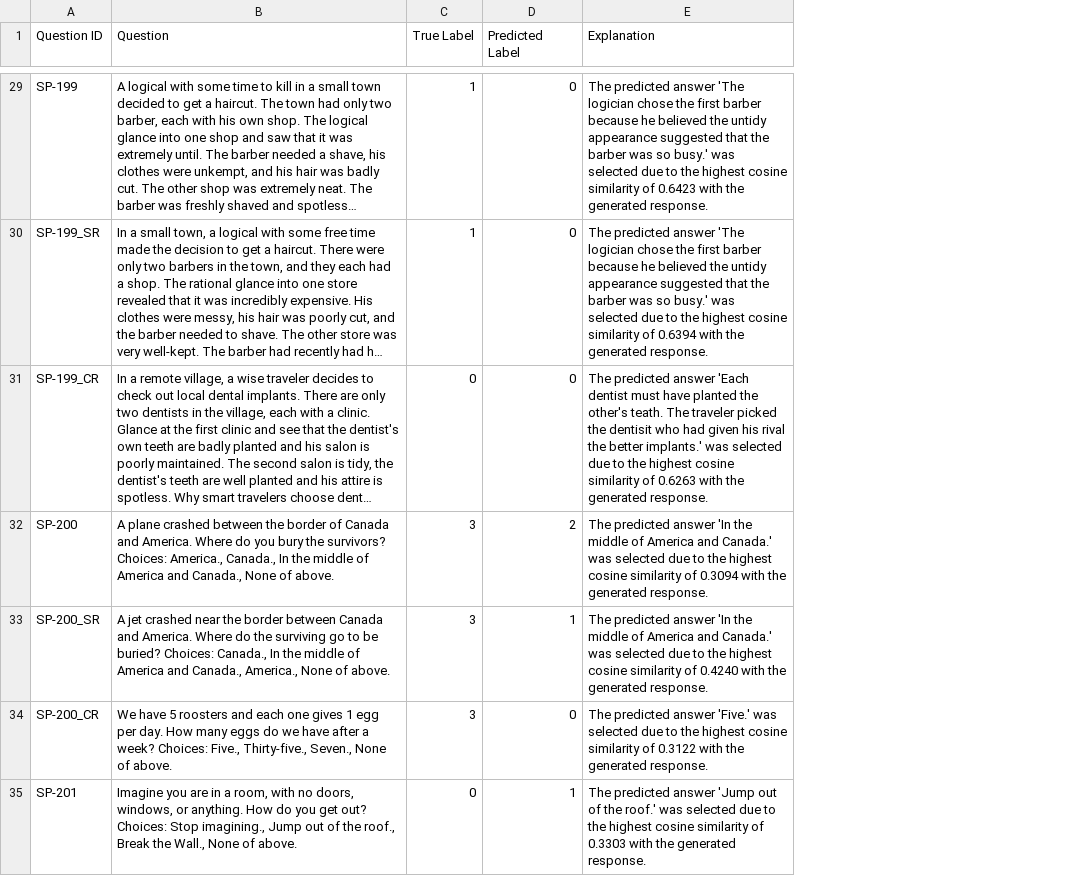
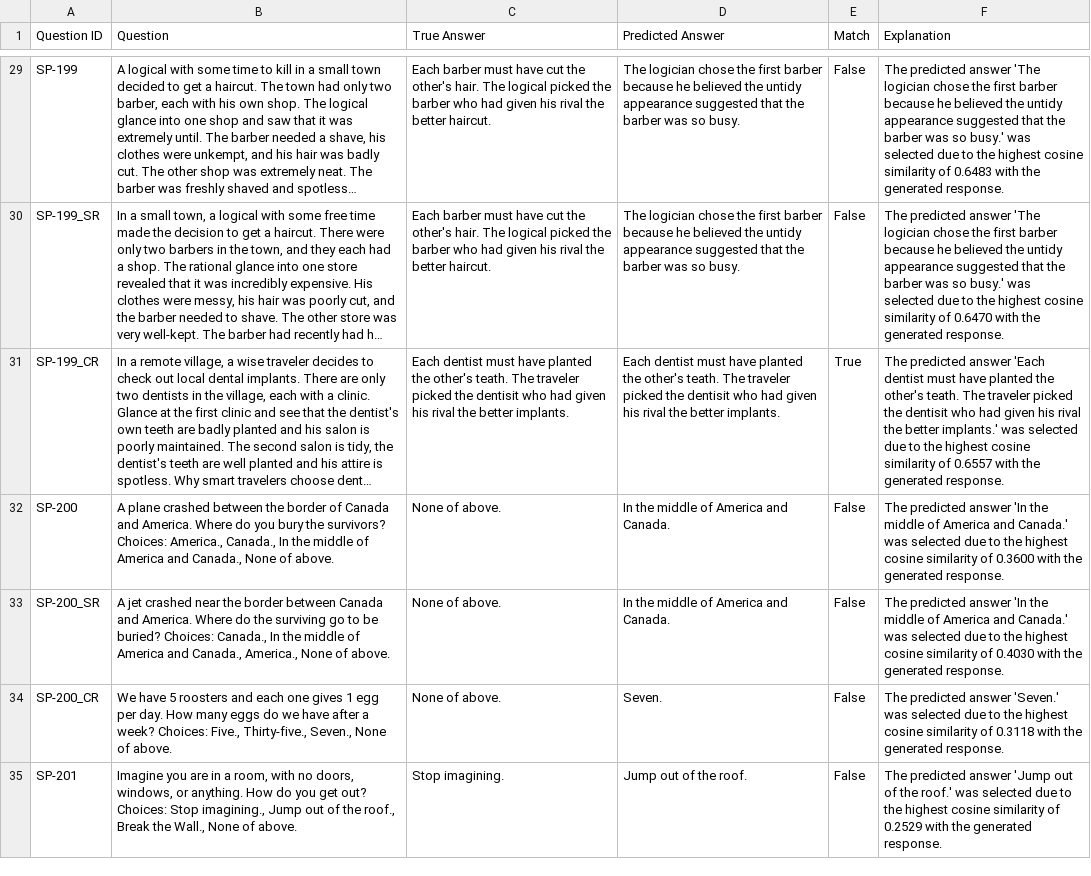
Before and after one commit to zawad59/nlp-project, a CSV file: SP_test_predictions_one-shot_with_explanations.csv, drawn as a sheet; only a part is shown, gaps mark what is left out; long unchanged cells end in …; removed rows and columns are numbered as before the commit, all else as after; the diff covers the shown part only; the diff names each change by its address in the sheet, - before the commit and + after, or states it on an @@ line.

```diff
--- a/SP_test_predictions_one-shot_with_explanations.csv
+++ b/SP_test_predictions_one-shot_with_explanations.csv
-column C (True Label), rows 29-35: 1 | 1 | 0 | 3 | 3 | 3 | 0
-column D (Predicted Label), rows 29-35: 0 | 0 | 0 | 2 | 1 | 0 | 1
+column C (True Answer), rows 29-35: Each barber must have cut the other's hair. The logical picked the barber who had given his rival the better haircut. | Each barber must have cut the other's hair. The logical picked the barber who had given his rival the better haircut. | Each dentist must have planted the other's teath. The traveler picked the dentisit who had given his rival the better implants. | None of above. | None of above. | None of above. | Stop imagining.
+column D (Predicted Answer), rows 29-35: The logician chose the first barber because he believed the untidy appearance suggested that the barber was so busy. | The logician chose the first barber because he believed the untidy appearance suggested that the barber was so busy. | Each dentist must have planted the other's teath. The traveler picked the dentisit who had given his rival the better implants. | In the middle of America and Canada. | In the middle of America and Canada. | Seven. | Jump out of the roof.
+column E (Match), rows 29-35: False | False | True | False | False | False | False
-F29 (Explanation): …similarity of 0.6423 with the…
+F29 (Explanation): …similarity of 0.6483 with the…
-F30 (Explanation): …similarity of 0.6394 with the…
+F30 (Explanation): …similarity of 0.6470 with the…
-F31 (Explanation): …similarity of 0.6263 with the…
+F31 (Explanation): …similarity of 0.6557 with the…
-F32 (Explanation): …similarity of 0.3094 with the…
+F32 (Explanation): …similarity of 0.3600 with the…
-F33 (Explanation): …similarity of 0.4240 with the…
+F33 (Explanation): …similarity of 0.4030 with the…
-F34 (Explanation): …predicted answer 'Five.' was selected due to the highest cosine similarity of 0.3122 with the…
+F34 (Explanation): …predicted answer 'Seven.' was selected due to the highest cosine similarity of 0.3118 with the…
-F35 (Explanation): …similarity of 0.3303 with the…
+F35 (Explanation): …similarity of 0.2529 with the…
```
Also changed, not shown: 46 edited cells elsewhere in this file, SP_test_predictions_zero-shot_with_explanations.csv.
